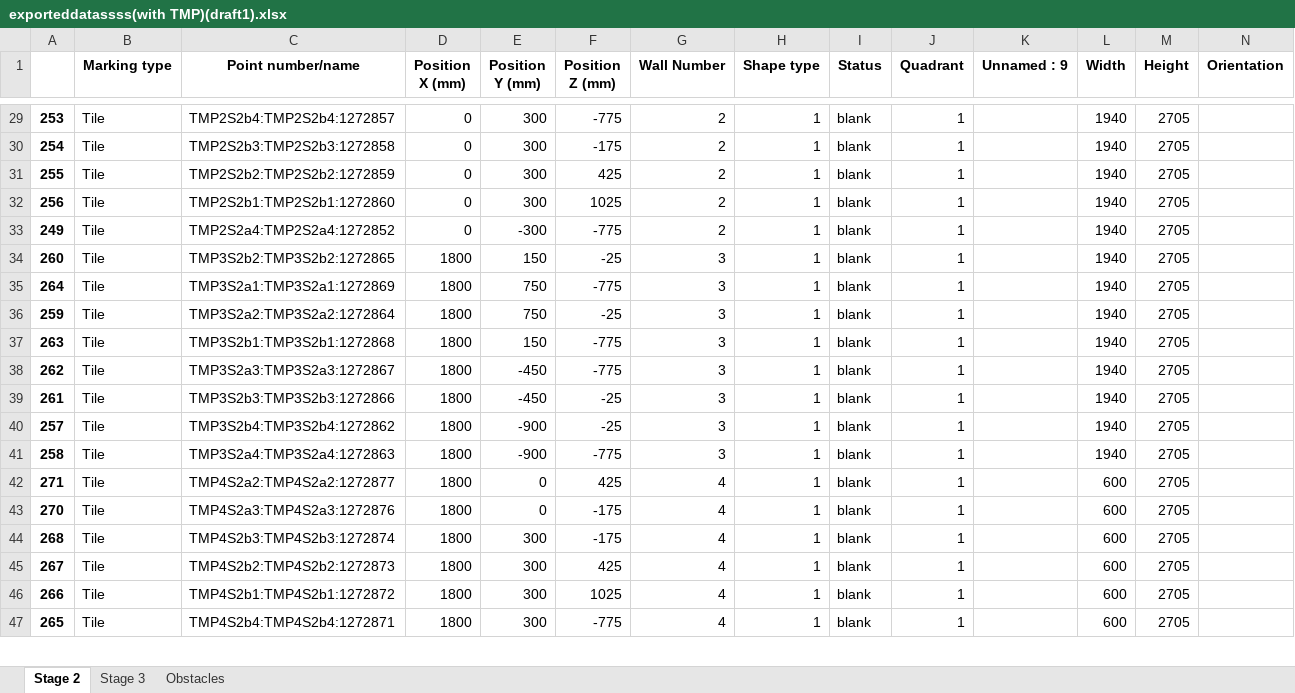
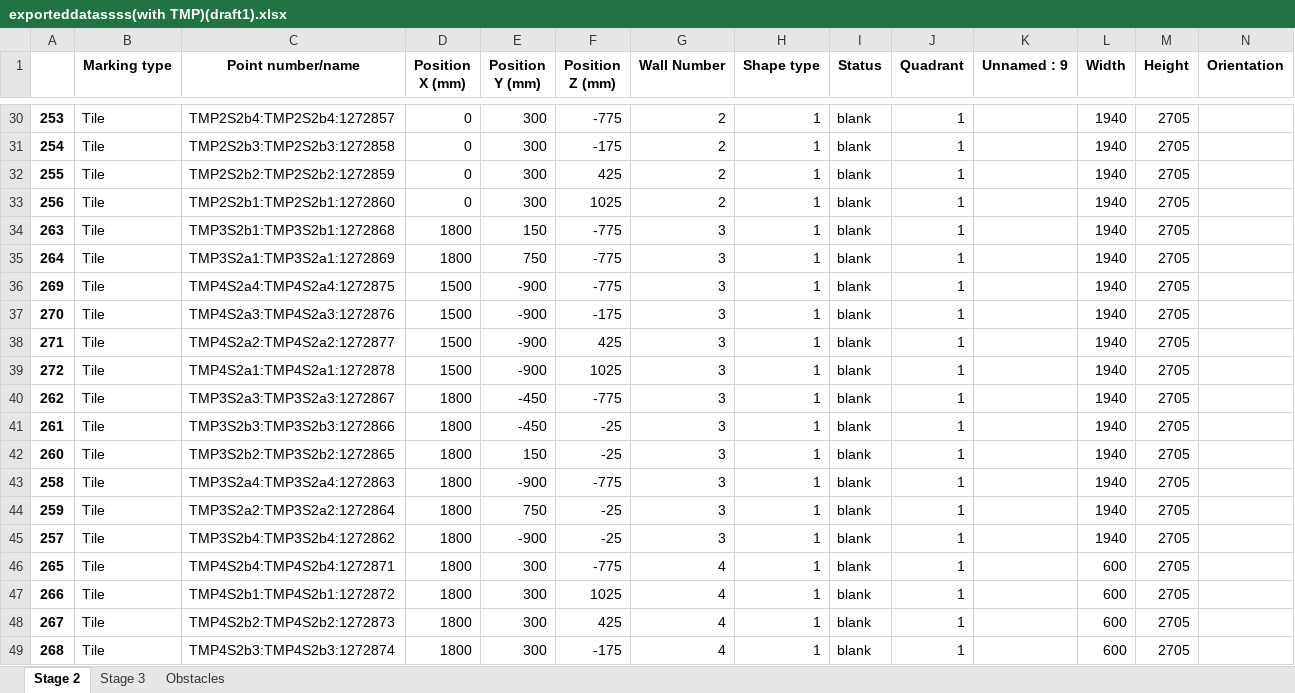
Before and after one commit to mokzhizhuan/GreyForm_UIs, an Excel workbook: Greyform/Python_Application/exporteddatassss(with TMP)(draft1).xlsx, sheet Stage 2, drawn as a sheet; only a part is shown, gaps mark what is left out; values as stored, in another font and other column widths than the file's, no borders; removed rows and columns are numbered as before the commit, all else as after; rows hold the shown columns only; the diff covers the shown part only; the diff names each change by its address in the sheet, - before the commit and + after, or states it on an @@ line.

```diff
--- a/Greyform/Python_Application/exporteddatassss(with TMP)(draft1).xlsx (sheet Stage 2)
+++ b/Greyform/Python_Application/exporteddatassss(with TMP)(draft1).xlsx (sheet Stage 2)
@@ row 33 moved to row 26: 249 @@
+row 34: 263 | Tile | TMP3S2b1:TMP3S2b1:1272868 | 1800 | 150 | -775 | 3 | 1 | blank | 1 |  | 1940 | 2705
+row 36: 269 | Tile | TMP4S2a4:TMP4S2a4:1272875 | 1500 | -900 | -775 | 3 | 1 | blank | 1 |  | 1940 | 2705
-A37: 259
+A37: 270
-C37 (Point number/name): TMP3S2a2:TMP3S2a2:1272864
+C37 (Point number/name): TMP4S2a3:TMP4S2a3:1272876
-D37 (Position X (mm)): 1800
+D37 (Position X (mm)): 1500
-E37 (Position Y (mm)): 750
+E37 (Position Y (mm)): -900
-F37 (Position Z (mm)): -25
+F37 (Position Z (mm)): -175
+row 38: 271 | Tile | TMP4S2a2:TMP4S2a2:1272877 | 1500 | -900 | 425 | 3 | 1 | blank | 1 |  | 1940 | 2705
-A39: 263
+A39: 272
-C39 (Point number/name): TMP3S2b1:TMP3S2b1:1272868
+C39 (Point number/name): TMP4S2a1:TMP4S2a1:1272878
-D39 (Position X (mm)): 1800
+D39 (Position X (mm)): 1500
-E39 (Position Y (mm)): 150
+E39 (Position Y (mm)): -900
-F39 (Position Z (mm)): -775
+F39 (Position Z (mm)): 1025
@@ row 34 moved to row 42: 260 @@
@@ row 41 moved to row 43: 258 @@
+row 44: 259 | Tile | TMP3S2a2:TMP3S2a2:1272864 | 1800 | 750 | -25 | 3 | 1 | blank | 1 |  | 1940 | 2705
@@ row 47 moved to row 46: 265 @@
-A47: 271
+A47: 266
-C47 (Point number/name): TMP4S2a2:TMP4S2a2:1272877
+C47 (Point number/name): TMP4S2b1:TMP4S2b1:1272872
-E47:E48 (Position Y (mm)): 0
+E47:E48 (Position Y (mm)): 300
-F47 (Position Z (mm)): 425
+F47 (Position Z (mm)): 1025
-A48: 270
+A48: 267
-C48 (Point number/name): TMP4S2a3:TMP4S2a3:1272876
+C48 (Point number/name): TMP4S2b2:TMP4S2b2:1272873
-F48 (Position Z (mm)): -175
+F48 (Position Z (mm)): 425
-row 45: 267 | Tile | TMP4S2b2:TMP4S2b2:1272873 | 1800 | 300 | 425 | 4 | 1 | blank | 1 |  | 600 | 2705
-row 46: 266 | Tile | TMP4S2b1:TMP4S2b1:1272872 | 1800 | 300 | 1025 | 4 | 1 | blank | 1 |  | 600 | 2705
```
Also changed, not shown: 2 removed rows, 28 moved rows and 6 edited cells elsewhere in this sheet, sheet Stage 3, Greyform/Python_Application/exporteddatassss(with TMP)(draft1)(tetra).xlsx, 5 other files.
